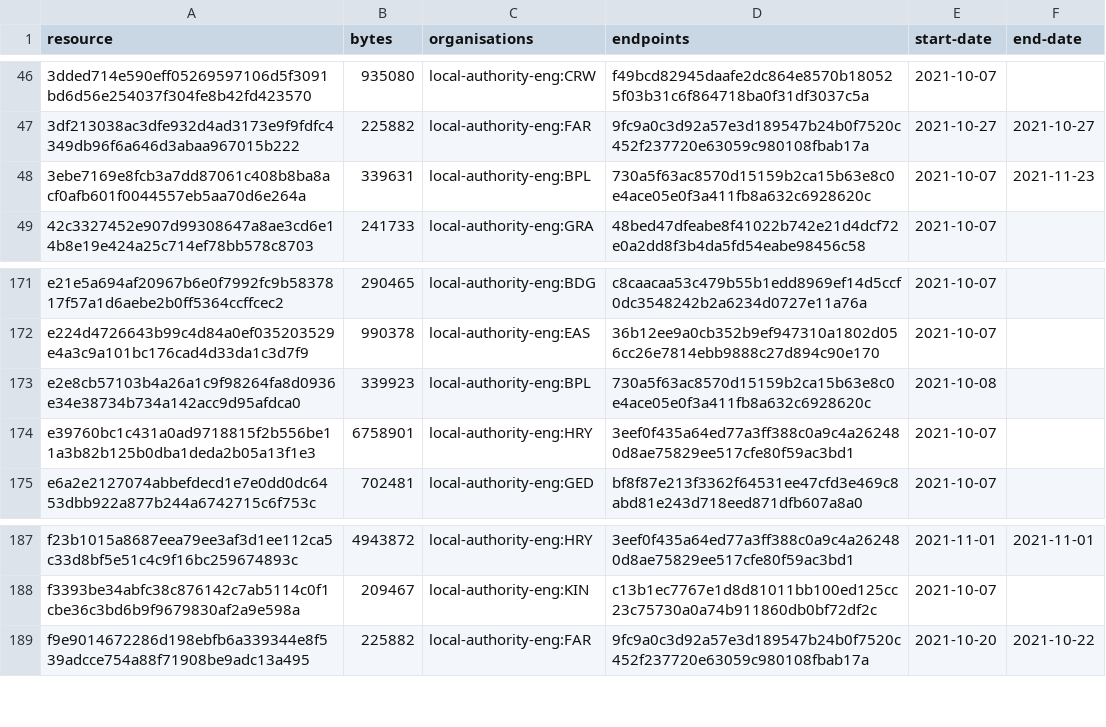
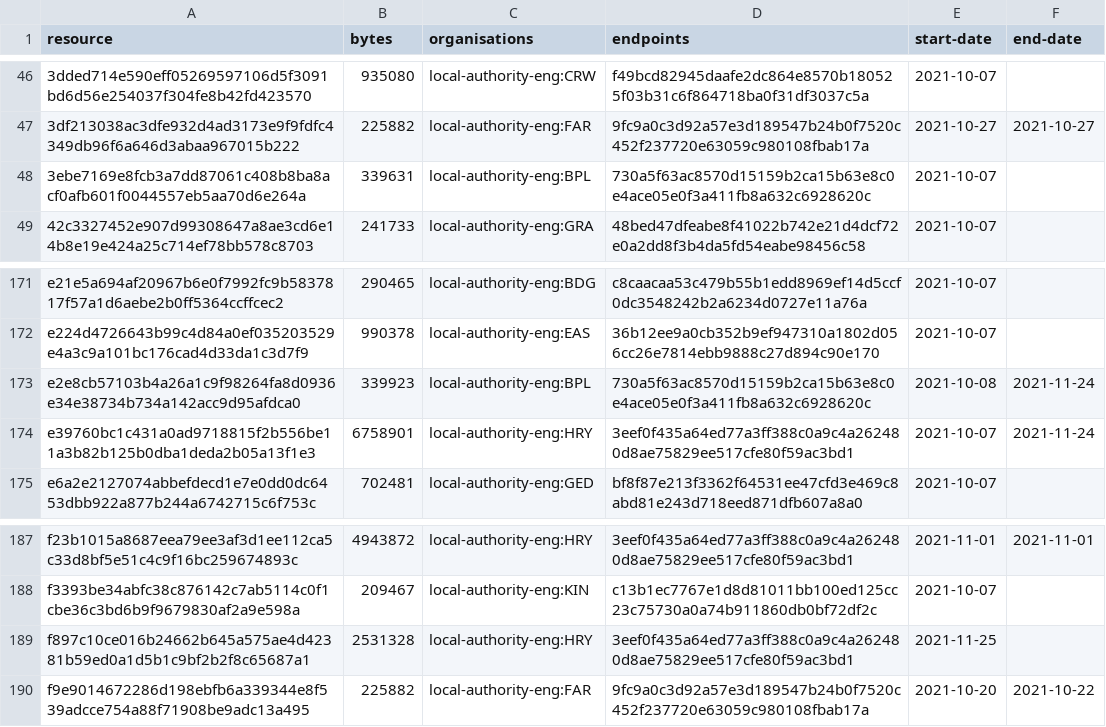
Before and after one commit to digital-land/infrastructure-funding-statement-collection, a CSV file: collection/resource.csv, drawn as a sheet; only a part is shown, gaps mark what is left out.

Commit message:
Collection 2021-11-25

```diff
--- a/collection/resource.csv
+++ b/collection/resource.csv
@@ -47,3 +47,3 @@ resource,bytes,organisations,endpoints,start-date,end-date
 3df213038ac3dfe932d4ad3173e9f9fdfc4349db96f6a646d3abaa967015b222,225882,local-authority-eng:FAR,9fc9a0c3d92a57e3d189547b24b0f7520c452f237720e63059c980108fbab17a,2021-10-27,2021-10-27
-3ebe7169e8fcb3a7dd87061c408b8ba8acf0afb601f0044557eb5aa70d6e264a,339631,local-authority-eng:BPL,730a5f63ac8570d15159b2ca15b63e8c0e4ace05e0f3a411fb8a632c6928620c,2021-10-07,2021-11-23
+3ebe7169e8fcb3a7dd87061c408b8ba8acf0afb601f0044557eb5aa70d6e264a,339631,local-authority-eng:BPL,730a5f63ac8570d15159b2ca15b63e8c0e4ace05e0f3a411fb8a632c6928620c,2021-10-07,
 42c3327452e907d99308647a8ae3cd6e14b8e19e424a25c714ef78bb578c8703,241733,local-authority-eng:GRA,48bed47dfeabe8f41022b742e21d4dcf72e0a2dd8f3b4da5fd54eabe98456c58,2021-10-07,
@@ -172,4 +172,4 @@ e21e5a694af20967b6e0f7992fc9b5837817f57a1d6aebe2b0ff5364ccffcec2,290465,local-au
 e224d4726643b99c4d84a0ef035203529e4a3c9a101bc176cad4d33da1c3d7f9,990378,local-authority-eng:EAS,36b12ee9a0cb352b9ef947310a1802d056cc26e7814ebb9888c27d894c90e170,2021-10-07,
-e2e8cb57103b4a26a1c9f98264fa8d0936e34e38734b734a142acc9d95afdca0,339923,local-authority-eng:BPL,730a5f63ac8570d15159b2ca15b63e8c0e4ace05e0f3a411fb8a632c6928620c,2021-10-08,
-e39760bc1c431a0ad9718815f2b556be11a3b82b125b0dba1deda2b05a13f1e3,6758901,local-authority-eng:HRY,3eef0f435a64ed77a3ff388c0a9c4a262480d8ae75829ee517cfe80f59ac3bd1,2021-10-07,
+e2e8cb57103b4a26a1c9f98264fa8d0936e34e38734b734a142acc9d95afdca0,339923,local-authority-eng:BPL,730a5f63ac8570d15159b2ca15b63e8c0e4ace05e0f3a411fb8a632c6928620c,2021-10-08,2021-11-24
+e39760bc1c431a0ad9718815f2b556be11a3b82b125b0dba1deda2b05a13f1e3,6758901,local-authority-eng:HRY,3eef0f435a64ed77a3ff388c0a9c4a262480d8ae75829ee517cfe80f59ac3bd1,2021-10-07,2021-11-24
 e6a2e2127074abbefdecd1e7e0dd0dc6453dbb922a877b244a6742715c6f753c,702481,local-authority-eng:GED,bf8f87e213f3362f64531ee47cfd3e469c8abd81e243d718eed871dfb607a8a0,2021-10-07,
@@ -188,2 +188,3 @@ f23b1015a8687eea79ee3af3d1ee112ca5c33d8bf5e51c4c9f16bc259674893c,4943872,local-a
 f3393be34abfc38c876142c7ab5114c0f1cbe36c3bd6b9f9679830af2a9e598a,209467,local-authority-eng:KIN,c13b1ec7767e1d8d81011bb100ed125cc23c75730a0a74b911860db0bf72df2c,2021-10-07,
+f897c10ce016b24662b645a575ae4d42381b59ed0a1d5b1c9bf2b2f8c65687a1,2531328,local-authority-eng:HRY,3eef0f435a64ed77a3ff388c0a9c4a262480d8ae75829ee517cfe80f59ac3bd1,2021-11-25,
 f9e9014672286d198ebfb6a339344e8f539adcce754a88f71908be9adc13a495,225882,local-authority-eng:FAR,9fc9a0c3d92a57e3d189547b24b0f7520c452f237720e63059c980108fbab17a,2021-10-20,2021-10-22
```
Also changed, not shown: 1 other file.
